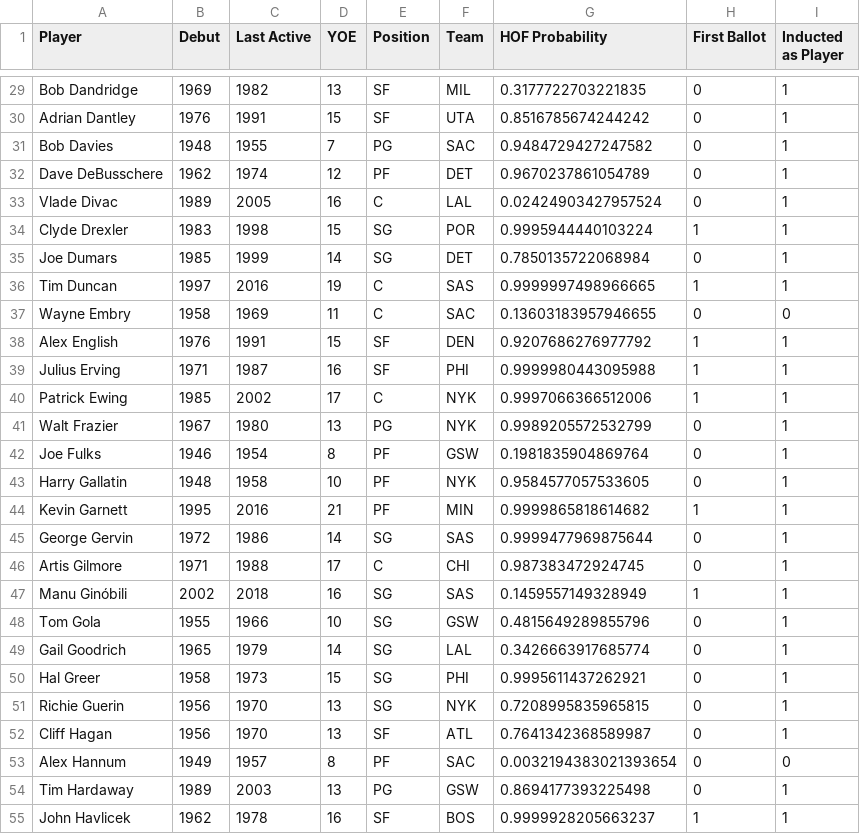
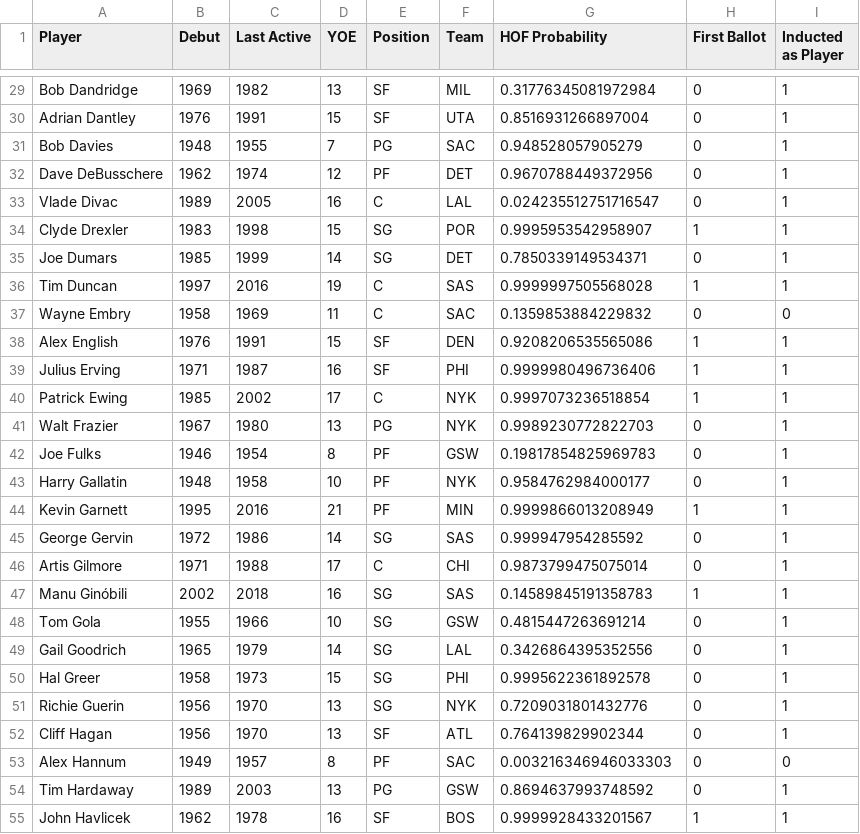
Before and after one commit to ctoeun/nba-hof-predictor, a CSV file: csv_files/hof_players_prob.csv, drawn as a sheet; only a part is shown, gaps mark what is left out; the diff covers the shown part only; the diff names each change by its address in the sheet, - before the commit and + after, or states it on an @@ line.

```diff
--- a/csv_files/hof_players_prob.csv
+++ b/csv_files/hof_players_prob.csv
-G29 (HOF Probability): 0.3177722703221835
+G29 (HOF Probability): 0.31776345081972984
-G30 (HOF Probability): 0.8516785674244242
+G30 (HOF Probability): 0.8516931266897004
-G31 (HOF Probability): 0.9484729427247582
+G31 (HOF Probability): 0.948528057905279
-G32 (HOF Probability): 0.9670237861054789
+G32 (HOF Probability): 0.9670788449372956
-G33 (HOF Probability): 0.02424903427957524
+G33 (HOF Probability): 0.024235512751716547
-G34 (HOF Probability): 0.9995944440103224
+G34 (HOF Probability): 0.9995953542958907
-G35 (HOF Probability): 0.7850135722068984
+G35 (HOF Probability): 0.7850339149534371
-G36 (HOF Probability): 0.9999997498966665
+G36 (HOF Probability): 0.9999997505568028
-G37 (HOF Probability): 0.13603183957946655
+G37 (HOF Probability): 0.1359853884229832
-G38 (HOF Probability): 0.9207686276977792
+G38 (HOF Probability): 0.9208206535565086
-G39 (HOF Probability): 0.9999980443095988
+G39 (HOF Probability): 0.9999980496736406
-G40 (HOF Probability): 0.9997066366512006
+G40 (HOF Probability): 0.9997073236518854
-G41 (HOF Probability): 0.9989205572532799
+G41 (HOF Probability): 0.9989230772822703
-G42 (HOF Probability): 0.1981835904869764
+G42 (HOF Probability): 0.19817854825969783
-G43 (HOF Probability): 0.9584577057533605
+G43 (HOF Probability): 0.9584762984000177
-G44 (HOF Probability): 0.9999865818614682
+G44 (HOF Probability): 0.9999866013208949
-G45 (HOF Probability): 0.9999477969875644
+G45 (HOF Probability): 0.999947954285592
-G46 (HOF Probability): 0.987383472924745
+G46 (HOF Probability): 0.9873799475075014
-G47 (HOF Probability): 0.1459557149328949
+G47 (HOF Probability): 0.14589845191358783
-G48 (HOF Probability): 0.4815649289855796
+G48 (HOF Probability): 0.4815447263691214
-G49 (HOF Probability): 0.3426663917685774
+G49 (HOF Probability): 0.3426864395352556
-G50 (HOF Probability): 0.9995611437262921
+G50 (HOF Probability): 0.9995622361892578
-G51 (HOF Probability): 0.7208995835965815
+G51 (HOF Probability): 0.7209031801432776
-G52 (HOF Probability): 0.7641342368589987
+G52 (HOF Probability): 0.764139829902344
-G53 (HOF Probability): 0.0032194383021393654
+G53 (HOF Probability): 0.003216346946033303
-G54 (HOF Probability): 0.8694177393225498
+G54 (HOF Probability): 0.8694637993748592
-G55 (HOF Probability): 0.9999928205663237
+G55 (HOF Probability): 0.9999928433201567
```
Also changed, not shown: 131 edited cells elsewhere in this file, csv_files/nba_players_hof_prob.csv, csv_files/nba_players_hof_prob_with_stats.csv, 2 other files.
